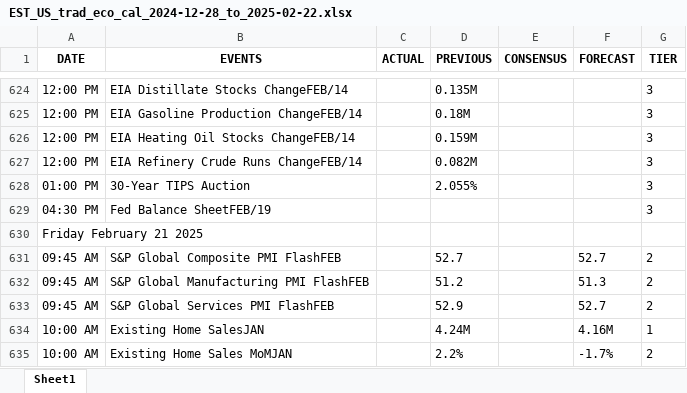
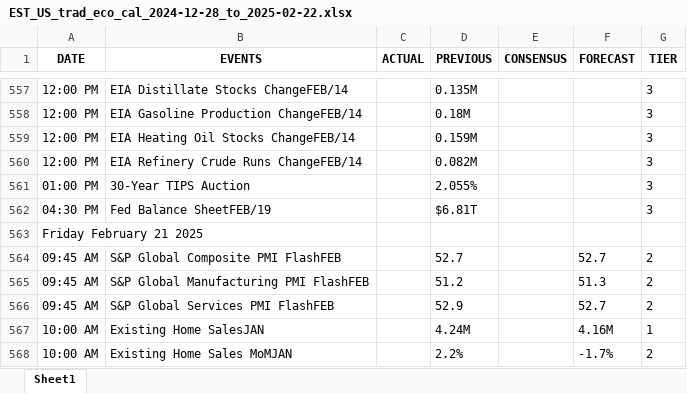
Before and after one commit to krishangguptafibonacciresearch/TradingEconomicsCalendar, an Excel workbook: Input_data/EST_US_trad_eco_cal_2024-12-28_to_2025-02-22.xlsx, sheet Sheet1, drawn as a sheet; only a part is shown, gaps mark what is left out; values as stored, in another font and other column widths than the file's, no borders; addresses are those after the commit; the diff covers the shown part only; the diff names each change by its address in the sheet, - before the commit and + after, or states it on an @@ line.

```diff
--- a/Input_data/EST_US_trad_eco_cal_2024-12-28_to_2025-02-22.xlsx (sheet Sheet1)
+++ b/Input_data/EST_US_trad_eco_cal_2024-12-28_to_2025-02-22.xlsx (sheet Sheet1)
-D562 (PREVIOUS): (empty)
+D562 (PREVIOUS): $6.81T
```
Also changed, not shown: 67 removed rows and cell formats elsewhere in this sheet, Input_data/EST_All Countries_trad_eco_cal_2024-12-28_to_2025-02-22.xlsx, Input_data/IST_All Countries_trad_eco_cal_2024-12-28_to_2025-02-23.xlsx, 2 other files.
